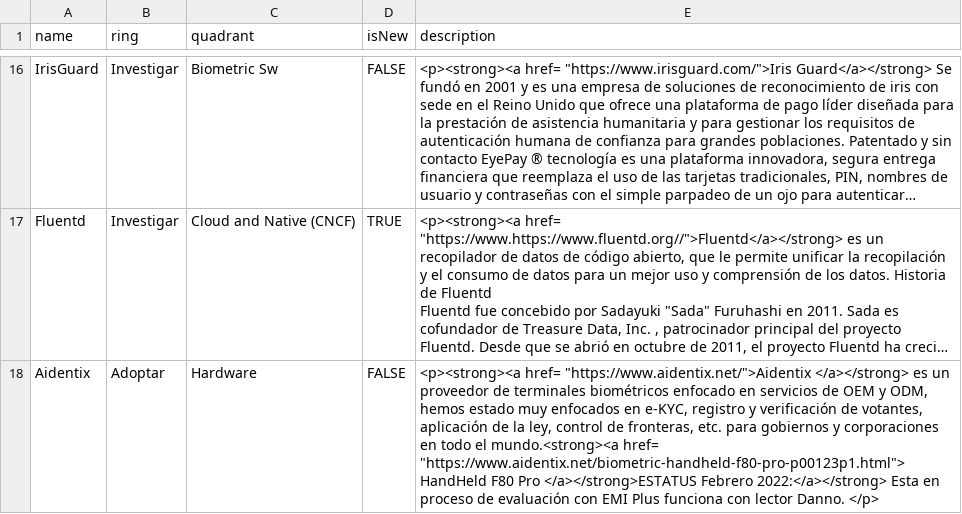
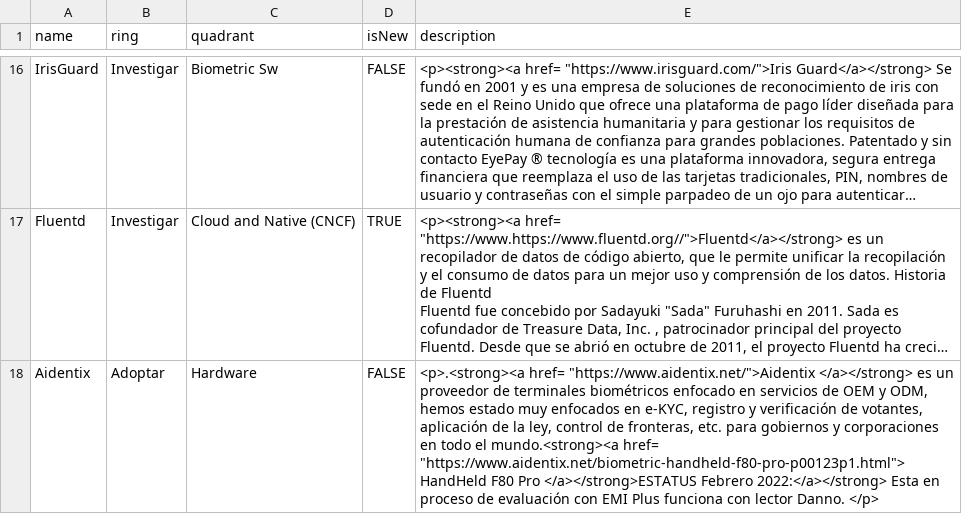
Before and after one commit to jpmejiag/radar_ba, a CSV file: BA_Technology Radar.csv, drawn as a sheet; only a part is shown, gaps mark what is left out; long unchanged cells end in …; the diff covers the shown part only; the diff names each change by its address in the sheet, - before the commit and + after, or states it on an @@ line.

```diff
--- a/BA_Technology Radar.csv
+++ b/BA_Technology Radar.csv
-E18 (description): <p><strong><a href= "https://www.aidentix.net/">Aidentix…
+E18 (description): <p>.<strong><a href= "https://www.aidentix.net/">Aidentix…
```
Also changed, not shown: 1 edited cell elsewhere in this file.
